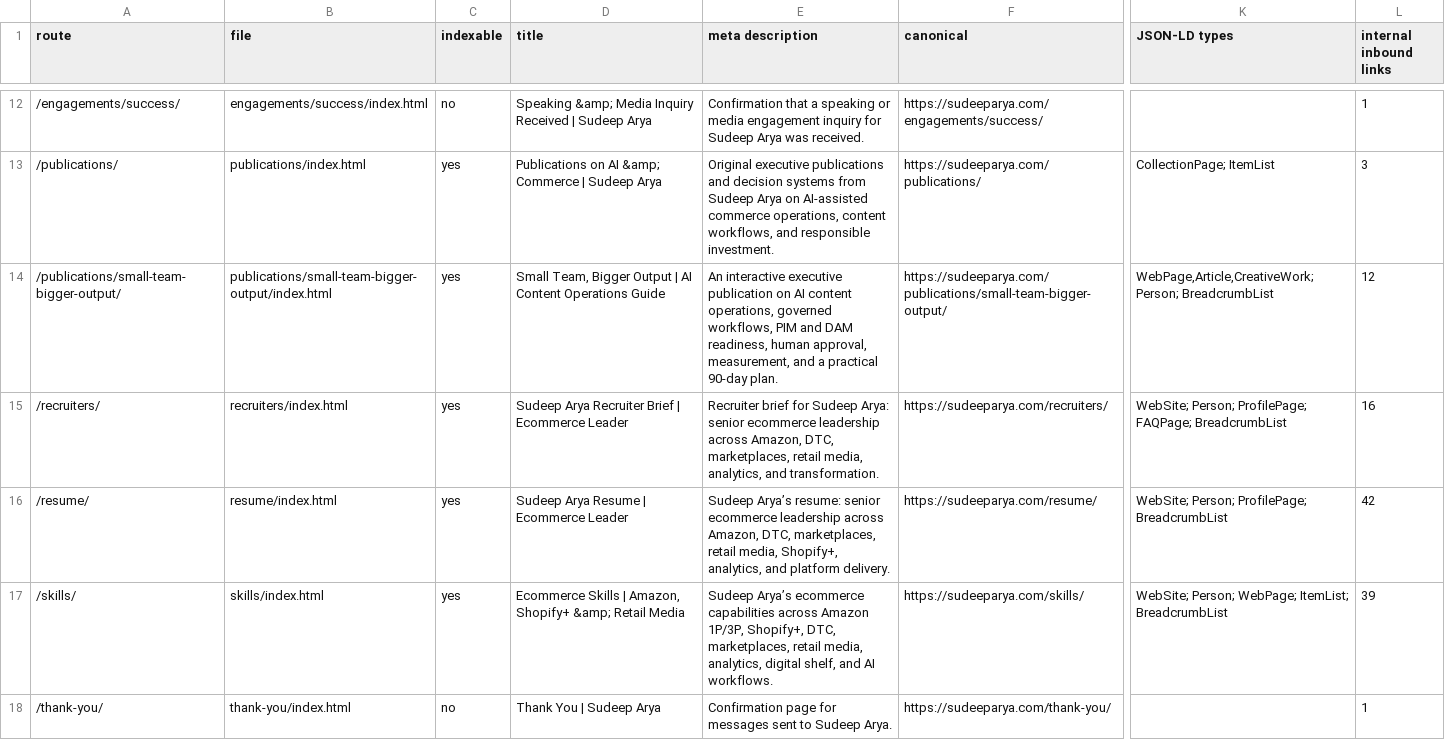
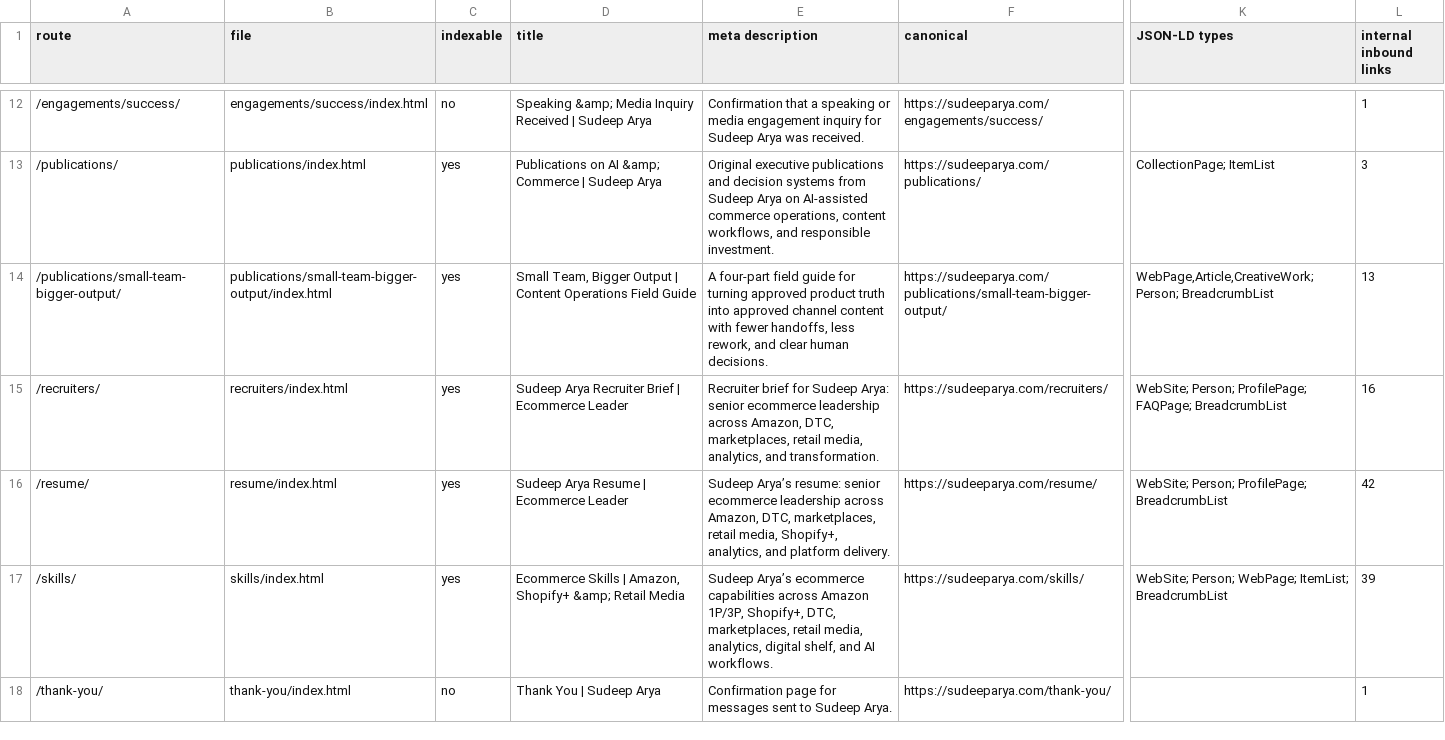
Before and after one commit to productwizard-alt/sudeep-arya-career-site, a CSV file: reports/seo-aeo-geo-v1/page-inventory.csv, drawn as a sheet; only a part is shown, gaps mark what is left out; the diff covers the shown part only; the diff names each change by its address in the sheet, - before the commit and + after, or states it on an @@ line.

Commit message:
feat: publish interactive content workflow framework and snapshot

```diff
--- a/reports/seo-aeo-geo-v1/page-inventory.csv
+++ b/reports/seo-aeo-geo-v1/page-inventory.csv
-D14 (title): …Output | AI Content Operations Guide
+D14 (title): …Output | Content Operations Field Guide
-E14 (meta description): An interactive executive publication on AI content operations, governed workflows, PIM and DAM readiness, human approval, measurement, and a practical 90-day plan.
+E14 (meta description): A four-part field guide for turning approved product truth into approved channel content with fewer handoffs, less rework, and clear human decisions.
-L14 (internal inbound links): 12
+L14 (internal inbound links): 13
```
Also changed, not shown: 14 edited cells elsewhere in this file, 20 other files.
